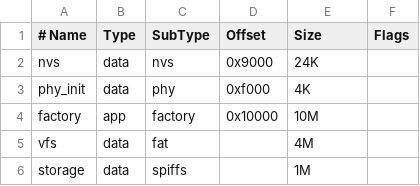
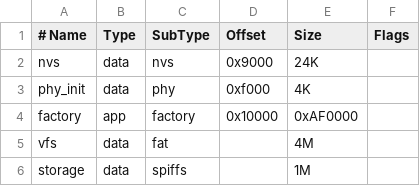
Before and after one commit to muchengxue666/034_Face_AI_UI_NEW_MUSIC, a CSV file: partitions-16MiB.csv, drawn as a sheet.

```diff
--- a/partitions-16MiB.csv
+++ b/partitions-16MiB.csv
@@ -3,3 +3,3 @@ nvs,      data, nvs,     0x9000,  24K,
 phy_init, data, phy,     0xf000,  4K,
-factory,  app,  factory, 0x10000, 10M,
+factory,  app,  factory, 0x10000, 0xAF0000,
 vfs,      data, fat,     ,        4M,
```
Also changed, not shown: 43 other files.
